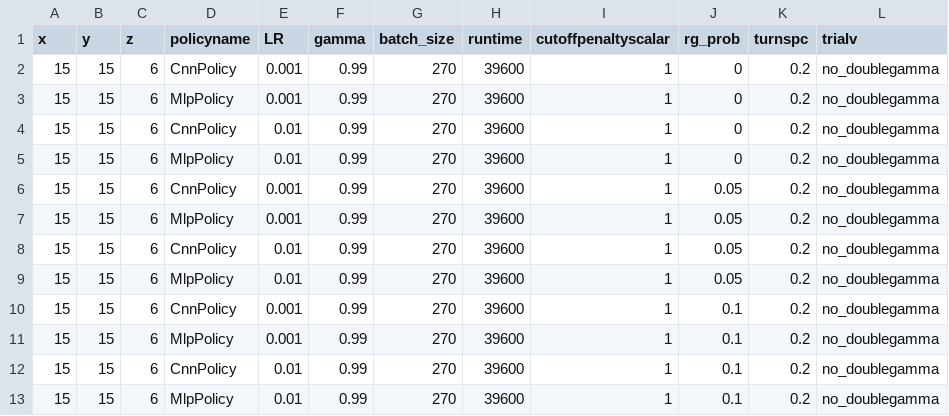
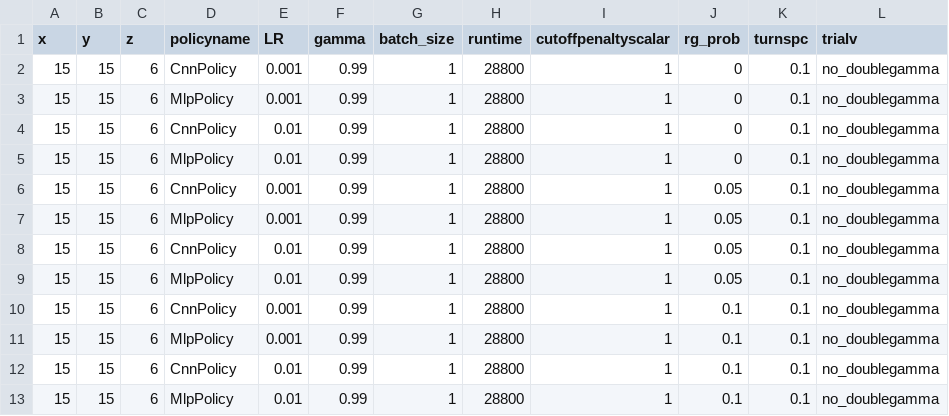
Before and after one commit to bogglem/MineSequencing, a CSV file: jobarrays/RG0_katana_job_input.csv, drawn as a sheet.

```diff
--- a/jobarrays/RG0_katana_job_input.csv
+++ b/jobarrays/RG0_katana_job_input.csv
@@ -1,13 +1,13 @@
 x,y,z,policyname,LR,gamma,batch_size,runtime,cutoffpenaltyscalar,rg_prob,turnspc,trialv
-15,15,6,CnnPolicy,0.001,0.99,270,39600,1,0,0.2,no_doublegamma
-15,15,6,MlpPolicy,0.001,0.99,270,39600,1,0,0.2,no_doublegamma
-15,15,6,CnnPolicy,0.01,0.99,270,39600,1,0,0.2,no_doublegamma
-15,15,6,MlpPolicy,0.01,0.99,270,39600,1,0,0.2,no_doublegamma
-15,15,6,CnnPolicy,0.001,0.99,270,39600,1,0.05,0.2,no_doublegamma
-15,15,6,MlpPolicy,0.001,0.99,270,39600,1,0.05,0.2,no_doublegamma
-15,15,6,CnnPolicy,0.01,0.99,270,39600,1,0.05,0.2,no_doublegamma
-15,15,6,MlpPolicy,0.01,0.99,270,39600,1,0.05,0.2,no_doublegamma
-15,15,6,CnnPolicy,0.001,0.99,270,39600,1,0.1,0.2,no_doublegamma
-15,15,6,MlpPolicy,0.001,0.99,270,39600,1,0.1,0.2,no_doublegamma
-15,15,6,CnnPolicy,0.01,0.99,270,39600,1,0.1,0.2,no_doublegamma
-15,15,6,MlpPolicy,0.01,0.99,270,39600,1,0.1,0.2,no_doublegamma
+15,15,6,CnnPolicy,0.001,0.99,1,28800,1,0,0.1,no_doublegamma
+15,15,6,MlpPolicy,0.001,0.99,1,28800,1,0,0.1,no_doublegamma
+15,15,6,CnnPolicy,0.01,0.99,1,28800,1,0,0.1,no_doublegamma
+15,15,6,MlpPolicy,0.01,0.99,1,28800,1,0,0.1,no_doublegamma
+15,15,6,CnnPolicy,0.001,0.99,1,28800,1,0.05,0.1,no_doublegamma
+15,15,6,MlpPolicy,0.001,0.99,1,28800,1,0.05,0.1,no_doublegamma
+15,15,6,CnnPolicy,0.01,0.99,1,28800,1,0.05,0.1,no_doublegamma
+15,15,6,MlpPolicy,0.01,0.99,1,28800,1,0.05,0.1,no_doublegamma
+15,15,6,CnnPolicy,0.001,0.99,1,28800,1,0.1,0.1,no_doublegamma
+15,15,6,MlpPolicy,0.001,0.99,1,28800,1,0.1,0.1,no_doublegamma
+15,15,6,CnnPolicy,0.01,0.99,1,28800,1,0.1,0.1,no_doublegamma
+15,15,6,MlpPolicy,0.01,0.99,1,28800,1,0.1,0.1,no_doublegamma
```
Also changed, not shown: 1 other file.
